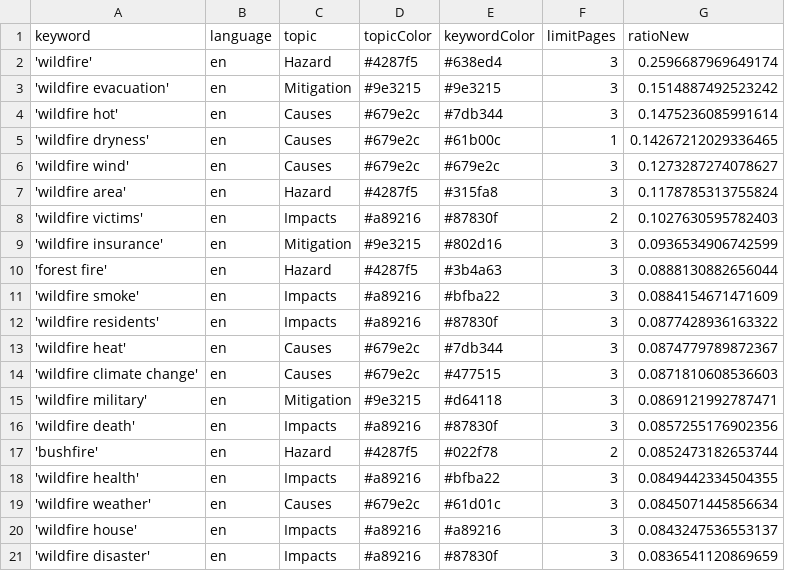
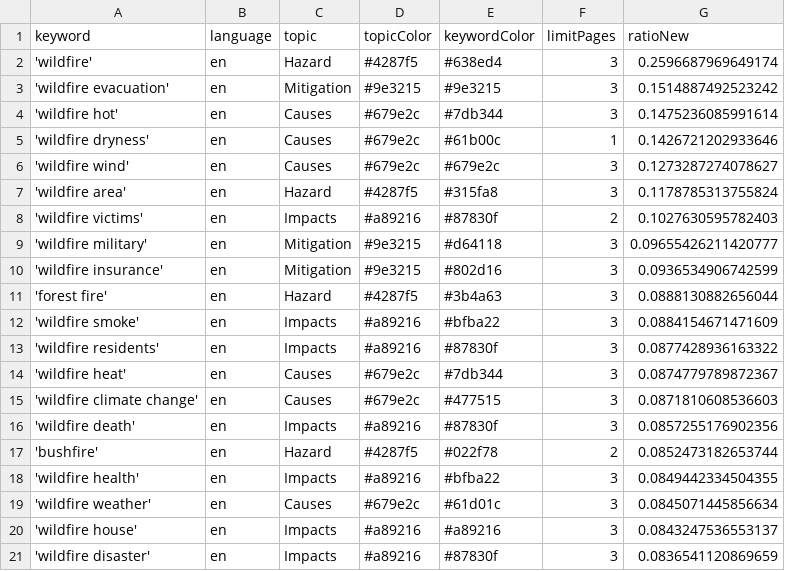
Before and after one commit to magaliekathrin-news/wildFire, a CSV file: keywords.csv, drawn as a sheet; only a part is shown.

```diff
--- a/keywords.csv
+++ b/keywords.csv
@@ -4,3 +4,3 @@ keyword,language,topic,topicColor,keywordColor,limitPages,ratioNew
 'wildfire hot',en,Causes,#679e2c,#7db344,3,0.1475236085991614
-'wildfire dryness',en,Causes,#679e2c,#61b00c,1,0.14267212029336465
+'wildfire dryness',en,Causes,#679e2c,#61b00c,1,0.1426721202933646
 'wildfire wind',en,Causes,#679e2c,#679e2c,3,0.1273287274078627
@@ -8,2 +8,3 @@ keyword,language,topic,topicColor,keywordColor,limitPages,ratioNew
 'wildfire victims',en,Impacts,#a89216,#87830f,2,0.1027630595782403
+'wildfire military',en,Mitigation,#9e3215,#d64118,3,0.09655426211420777
 'wildfire insurance',en,Mitigation,#9e3215,#802d16,3,0.0936534906742599
@@ -14,3 +15,2 @@ keyword,language,topic,topicColor,keywordColor,limitPages,ratioNew
 'wildfire climate change',en,Causes,#679e2c,#477515,3,0.0871810608536603
-'wildfire military',en,Mitigation,#9e3215,#d64118,3,0.0869121992787471
 'wildfire death',en,Impacts,#a89216,#87830f,3,0.0857255176902356
```
Also changed, not shown: 2 other files.
